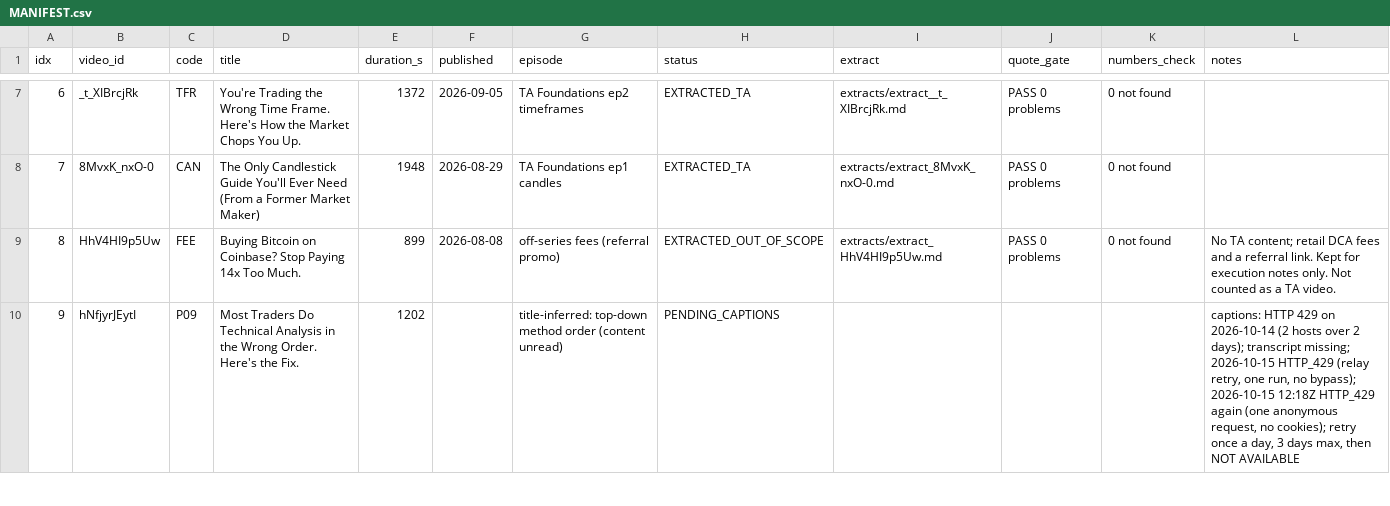
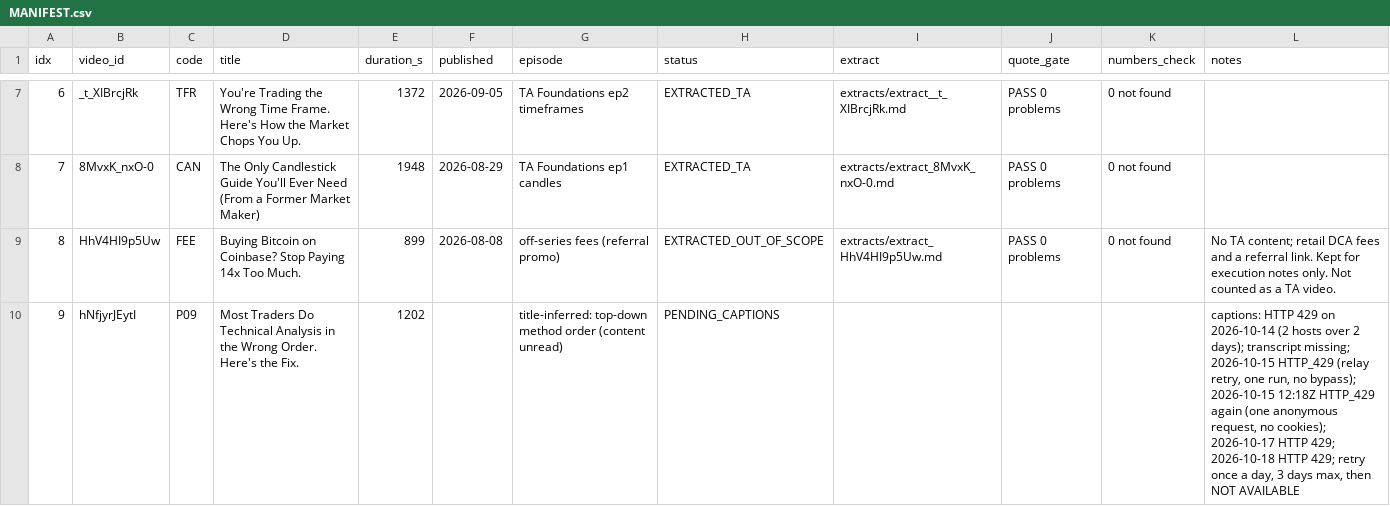
Before and after one commit to jishusharma/mts, a CSV file: MyTradingSys/research/krown_ta101_2026-10-13/MANIFEST.csv, drawn as a sheet; only a part is shown, gaps mark what is left out; the diff covers the shown part only.

Commit message:
krown ta101: caption retry 2026-10-18 returned HTTP 429 for 4 ids, extraction blocked
Result: 0 of 4 transcripts fetched (429 on hNfjyrJEytI fMRvOt26xcA LB3DRYxnA0A _JoJbu_Ug-A); MANIFEST still 16 of 20 (15 TA + 1 fees) EXTRACTED; STATE.md logs the blocker

```diff
--- a/MyTradingSys/research/krown_ta101_2026-10-13/MANIFEST.csv
+++ b/MyTradingSys/research/krown_ta101_2026-10-13/MANIFEST.csv
@@ -9,2 +9,2 @@ idx,video_id,code,title,duration_s,published,episode,status,extract,quote_gate,n
 8,HhV4HI9p5Uw,FEE,Buying Bitcoin on Coinbase? Stop Paying 14x Too Much.,899,2026-08-08,off-series fees (referral promo),EXTRACTED_OUT_OF_SCOPE,extracts/extract_HhV4HI9p5Uw.md,PASS 0 problems,0 not found,No TA content; retail DCA fees and a referral link. Kept for execution notes only. Not counted as a TA video.
-9,hNfjyrJEytI,P09,Most Traders Do Technical Analysis in the Wrong Order. Here's the Fix.,1202,,title-inferred: top-down method order (content unread),PENDING_CAPTIONS,,,,"captions: HTTP 429 on 2026-10-14 (2 hosts over 2 days); transcript missing; 2026-10-15 HTTP_429 (relay retry, one run, no bypass); 2026-10-15 12:18Z HTTP_429 again (one anonymous request, no cookies); retry once a day, 3 days max, then NOT AVAILABLE"
+9,hNfjyrJEytI,P09,Most Traders Do Technical Analysis in the Wrong Order. Here's the Fix.,1202,,title-inferred: top-down method order (content unread),PENDING_CAPTIONS,,,,"captions: HTTP 429 on 2026-10-14 (2 hosts over 2 days); transcript missing; 2026-10-15 HTTP_429 (relay retry, one run, no bypass); 2026-10-15 12:18Z HTTP_429 again (one anonymous request, no cookies); 2026-10-17 HTTP 429; 2026-10-18 HTTP 429; retry once a day, 3 days max, then NOT AVAILABLE"
```
Also changed, not shown: 3 edited cells elsewhere in this file, 1 other file.
